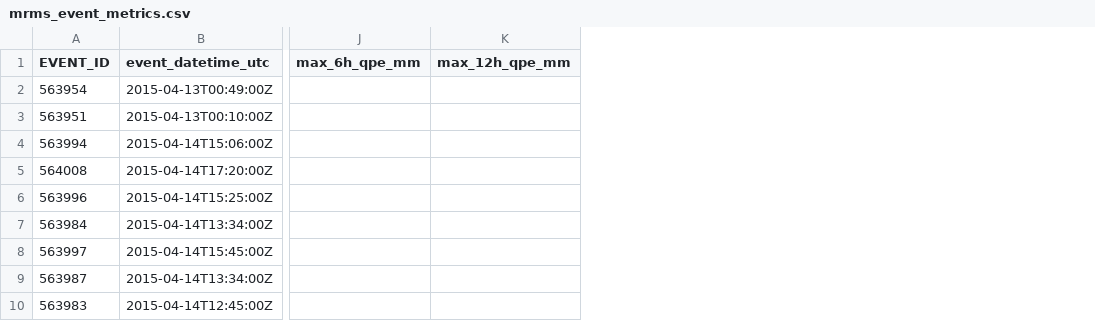
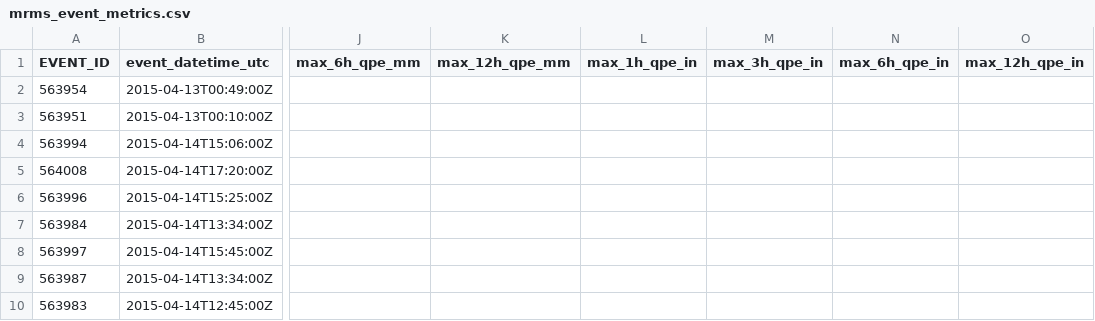
Before and after one commit to mefferso/Flash-Flood-Guidance-Map, a CSV file: docs/data/mrms_event_metrics.csv, drawn as a sheet; only a part is shown, gaps mark what is left out; the diff names each change by its address in the sheet, - before the commit and + after, or states it on an @@ line.

```diff
--- a/docs/data/mrms_event_metrics.csv
+++ b/docs/data/mrms_event_metrics.csv
+column L (max_1h_qpe_in), empty
+column M (max_3h_qpe_in), empty
+column N (max_6h_qpe_in), empty
+column O (max_12h_qpe_in), empty
```
